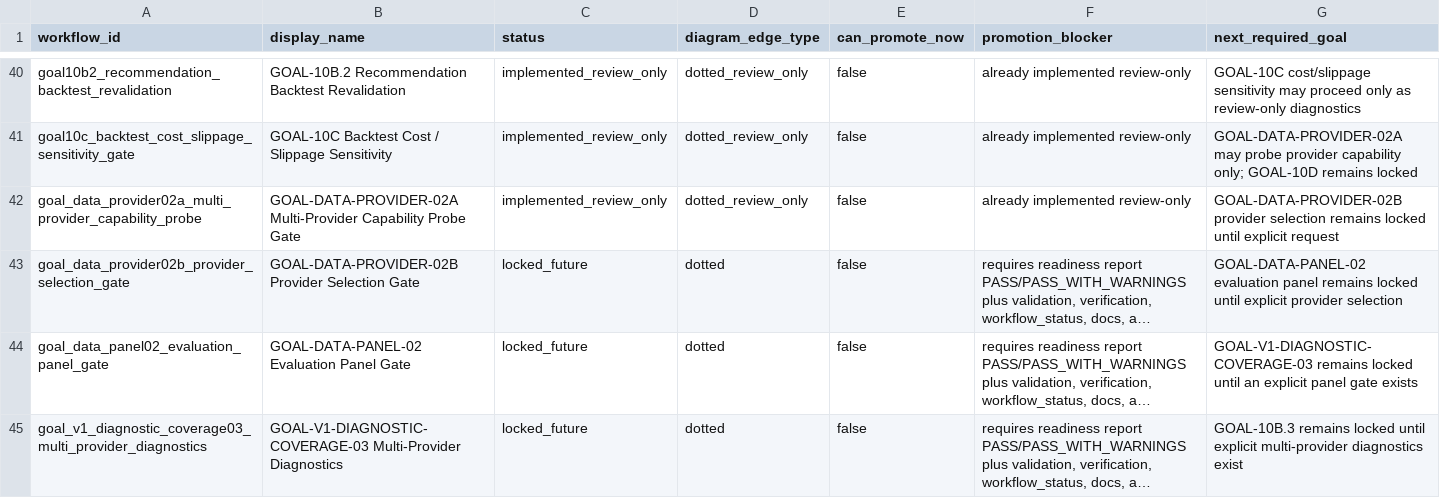
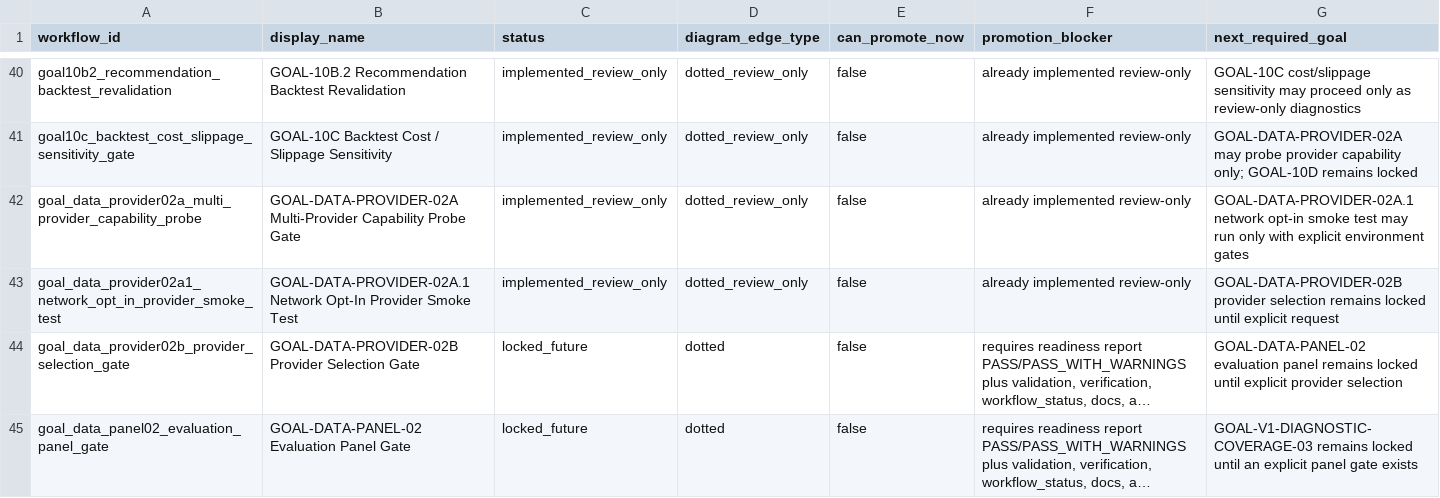
Before and after one commit to RyanLu0203/A_share_premarket_core, a CSV file: outputs/audits/workflow_status_table.csv, drawn as a sheet; only a part is shown, gaps mark what is left out; the shorter side is filled out with more unchanged rows; long unchanged cells end in …; the diff names each change by its address in the sheet, - before the commit and + after, or states it on an @@ line.

```diff
--- a/outputs/audits/workflow_status_table.csv
+++ b/outputs/audits/workflow_status_table.csv
-G42 (next_required_goal): GOAL-DATA-PROVIDER-02B provider selection remains locked until explicit request
+G42 (next_required_goal): GOAL-DATA-PROVIDER-02A.1 network opt-in smoke test may run only with explicit environment gates
+row 43: goal_data_provider02a1_network_opt_in_provider_smoke_test | GOAL-DATA-PROVIDER-02A.1 Network Opt-In Provider Smoke Test | implemented_review_only | dotted_review_only | false | already implemented review-only | GOAL-DATA-PROVIDER-02B provider selection remains locked until explicit request
```
Also changed, not shown: configs/project/workflow_status.csv, outputs/audits/adapter_audit_matrix.csv, 46 other files.
